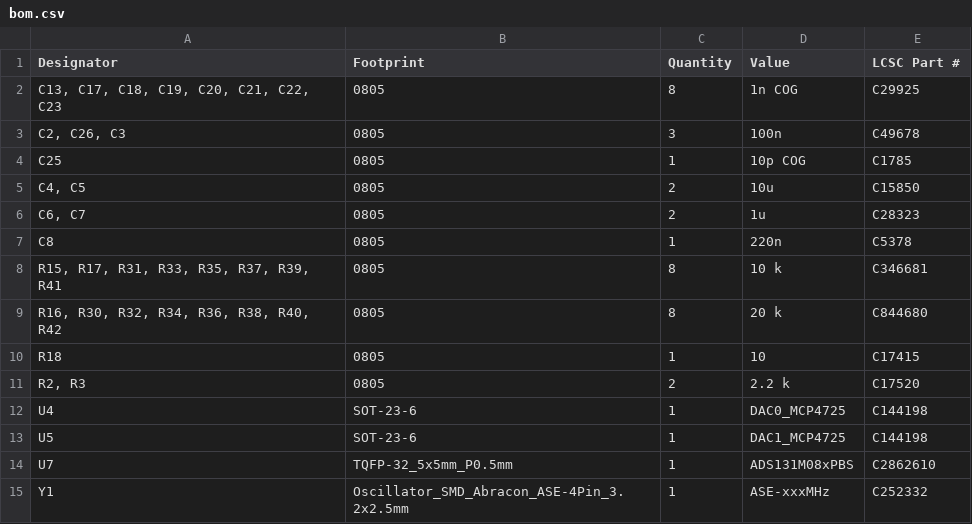
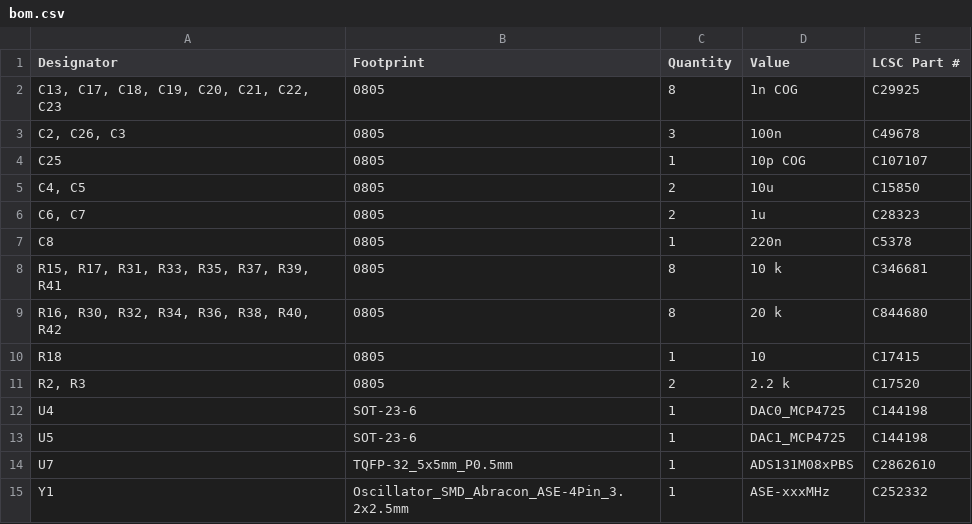
Before and after one commit to martvs/Sensemat_KiCad, a CSV file: PCB_Sensemat_Final/production/bom.csv, drawn as a sheet.

Commit message:
Final production version

```diff
--- a/PCB_Sensemat_Final/production/bom.csv
+++ b/PCB_Sensemat_Final/production/bom.csv
@@ -3,3 +3,3 @@
 "C2, C26, C3",0805,3,100n,C49678
-C25,0805,1,10p COG,C1785
+C25,0805,1,10p COG,C107107
 "C4, C5",0805,2,10u,C15850
```
Also changed, not shown: 5 other files.
